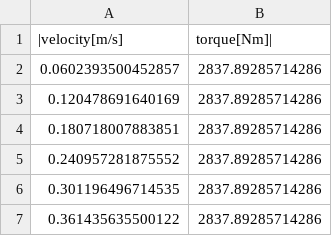
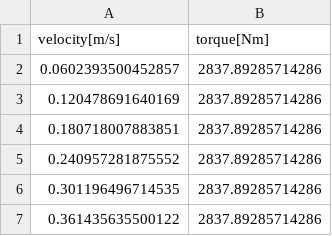
Before and after one commit to pfyhr/evReqGen, a CSV file: static/csv/torques126kW.csv, drawn as a sheet; only a part is shown.

```diff
--- a/static/csv/torques126kW.csv
+++ b/static/csv/torques126kW.csv
@@ -1,2 +1,2 @@
-|velocity[m/s], torque[Nm]|
+velocity[m/s], torque[Nm]
 0.0602393500452857,2837.89285714286
```
Also changed, not shown: 1 other file.
